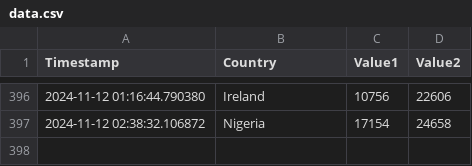
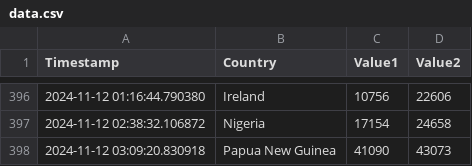
Before and after one commit to Swadeep888/DayTracking, a CSV file: data.csv, drawn as a sheet; only a part is shown, gaps mark what is left out.

Commit message:
Update CSV file with new data

```diff
--- a/data.csv
+++ b/data.csv
@@ -397 +397,2 @@ Timestamp,Country,Value1,Value2
 2024-11-12 02:38:32.106872,Nigeria,17154,24658
+2024-11-12 03:09:20.830918,Papua New Guinea,41090,43073
```
